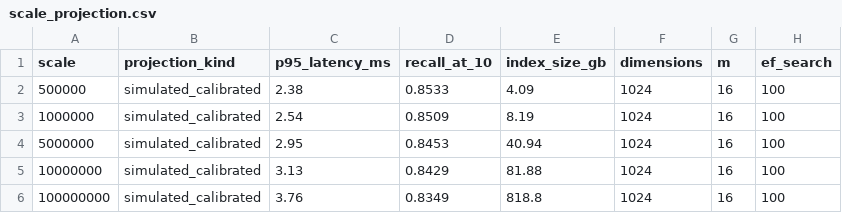
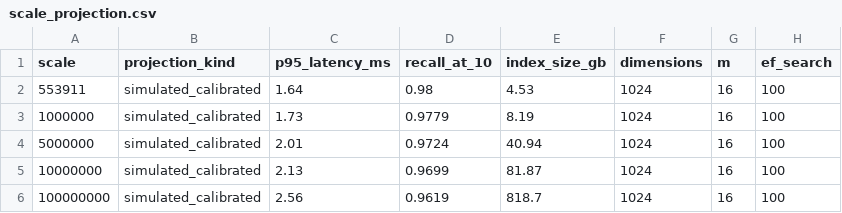
Before and after one commit to aws-samples/sample-agentic-hybrid-retrieval-aurora-postgresql, a CSV file: data/benchmarks/scale_projection.csv, drawn as a sheet.

Commit message:
Measure the HNSW instrument on Mosaic's catalog and re-baseline the projection
Artifact measured on the development cluster at revision 3f5a379 from an
in-VPC client: 70 anchors, 553,911 vectors, catalog c4d5913f..., served
index real_search_vector_idx (4.53 GB, 8,187 bytes per vector). Recall@10
reaches 98% at ef_search 80 and 99.86% at 400; the served point runs at
1.13 ms server p50. Every preset is measured under all three scan modes
and both memory budgets: the home-office filter returns 3.4 of 10 rows with
the iterative scan off and fills the shortlist at 76% recall under relaxed
ordering at 32 ms, while the four narrowest presets never fill it within the
served 20,000-tuple limit. No quantized index exists on this catalog, so the
representation comparison is recorded as not measured.

The legacy catalog's artifact moves to the archive. The scale projection now
baselines on the measured vector count, the report is rewritten from the new
artifact, and the Performance page derives its filter lesson from the
artifact's own rows instead of a remembered tuple sweep.

```diff
--- a/data/benchmarks/scale_projection.csv
+++ b/data/benchmarks/scale_projection.csv
@@ -1,6 +1,6 @@
 scale,projection_kind,p95_latency_ms,recall_at_10,index_size_gb,dimensions,m,ef_search
-500000,simulated_calibrated,2.38,0.8533,4.09,1024,16,100
-1000000,simulated_calibrated,2.54,0.8509,8.19,1024,16,100
-5000000,simulated_calibrated,2.95,0.8453,40.94,1024,16,100
-10000000,simulated_calibrated,3.13,0.8429,81.88,1024,16,100
-100000000,simulated_calibrated,3.76,0.8349,818.8,1024,16,100
+553911,simulated_calibrated,1.64,0.98,4.53,1024,16,100
+1000000,simulated_calibrated,1.73,0.9779,8.19,1024,16,100
+5000000,simulated_calibrated,2.01,0.9724,40.94,1024,16,100
+10000000,simulated_calibrated,2.13,0.9699,81.87,1024,16,100
+100000000,simulated_calibrated,2.56,0.9619,818.7,1024,16,100
```
Also changed, not shown: 12 other files.
